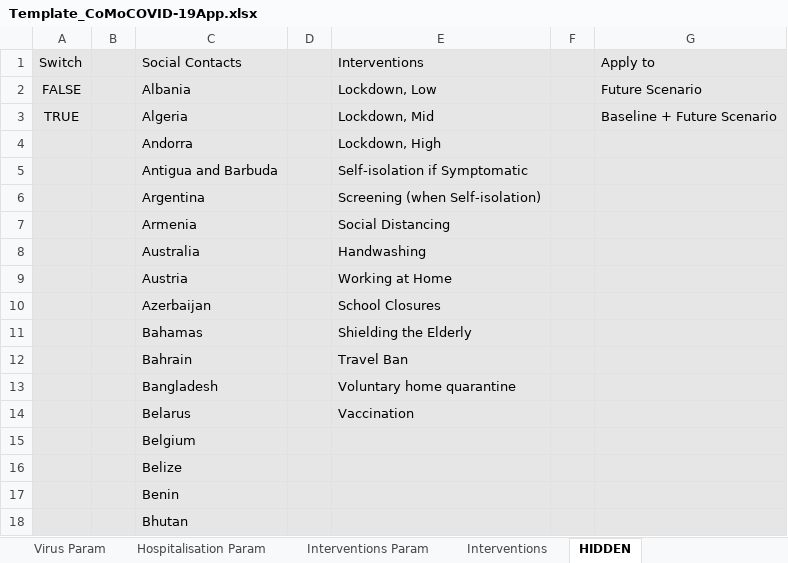
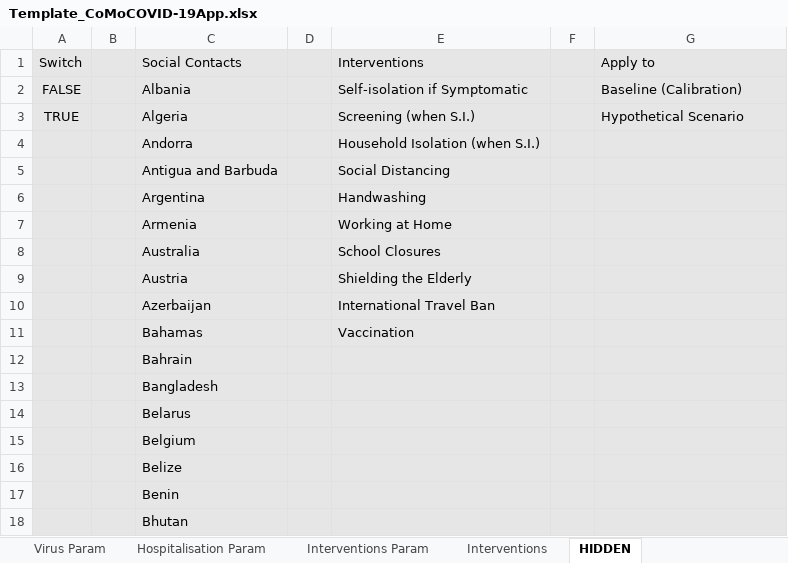
Before and after one commit to ocelhay/como, an Excel workbook: Template_CoMoCOVID-19App.xlsx, sheet HIDDEN, drawn as a sheet; only a part is shown; values as stored, in another font and other column widths than the file's, no borders; the diff names each change by its address in the sheet, - before the commit and + after, or states it on an @@ line.

```diff
--- a/Template_CoMoCOVID-19App.xlsx (sheet HIDDEN)
+++ b/Template_CoMoCOVID-19App.xlsx (sheet HIDDEN)
-E2: Lockdown, Low
+E2: Self-isolation if Symptomatic
-G2: Future Scenario
+G2: Baseline (Calibration)
-E3: Lockdown, Mid
+E3: Screening (when S.I.)
-G3: Baseline + Future Scenario
+G3: Hypothetical Scenario
-E4: Lockdown, High
+E4: Household Isolation (when S.I.)
-E5: Self-isolation if Symptomatic
+E5: Social Distancing
-E6: Screening (when Self-isolation)
+E6: Handwashing
-E7: Social Distancing
+E7: Working at Home
-E8: Handwashing
+E8: School Closures
-E9: Working at Home
+E9: Shielding the Elderly
-E10: School Closures
+E10: International Travel Ban
-E11: Shielding the Elderly
+E11: Vaccination
-E12: Travel Ban
+E12: (empty)
-E13: Voluntary home quarantine
+E13: (empty)
-E14: Vaccination
+E14: (empty)
```
Also changed, not shown: sheet Interventions, sheet Instructions, sheet Severity-Mortality, sheet Population, sheet Cases, 7 other files.
